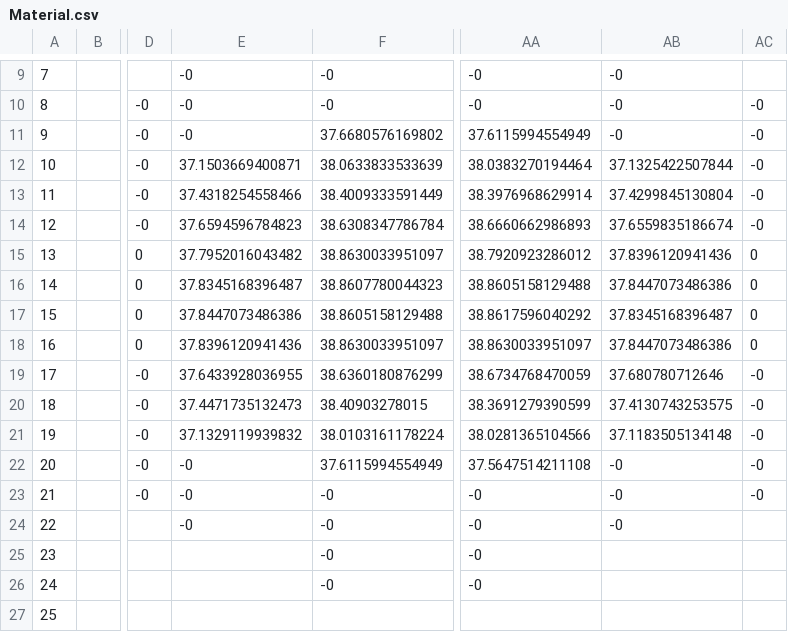
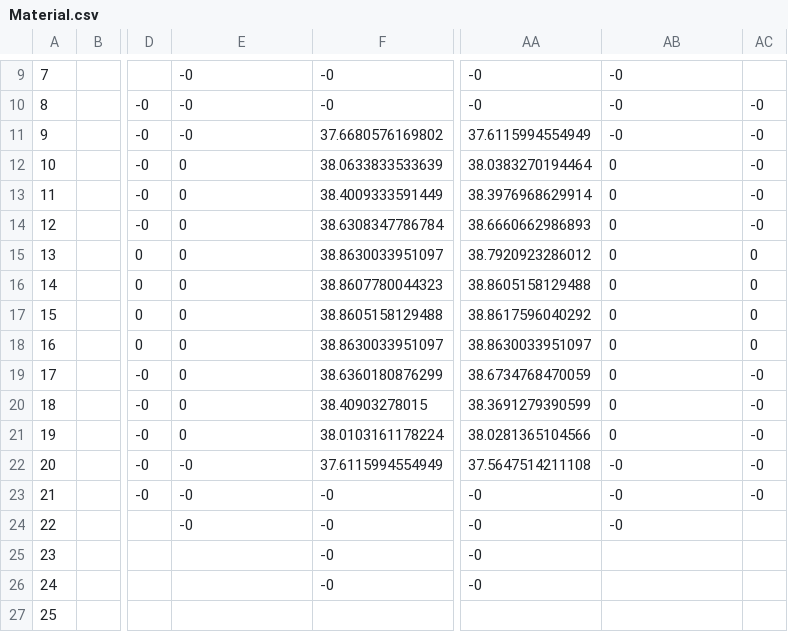
Before and after one commit to marcio-da-silva-arantes/data, a CSV file: Material.csv, drawn as a sheet; only a part is shown, gaps mark what is left out; the diff names each change by its address in the sheet, - before the commit and + after, or states it on an @@ line.

Commit message:
Add files via upload

```diff
--- a/Material.csv
+++ b/Material.csv
-E12: 37.1503669400871
+E12: 0
-AB12: 37.1325422507844
+AB12: 0
-E13: 37.4318254558466
+E13: 0
-AB13: 37.4299845130804
+AB13: 0
-E14: 37.6594596784823
+E14: 0
-AB14: 37.6559835186674
+AB14: 0
-E15: 37.7952016043482
+E15: 0
-AB15: 37.8396120941436
+AB15: 0
-E16: 37.8345168396487
+E16: 0
-AB16: 37.8447073486386
+AB16: 0
-E17: 37.8447073486386
+E17: 0
-AB17: 37.8345168396487
+AB17: 0
-E18: 37.8396120941436
+E18: 0
-AB18: 37.8447073486386
+AB18: 0
-E19: 37.6433928036955
+E19: 0
-AB19: 37.680780712646
+AB19: 0
-E20: 37.4471735132473
+E20: 0
-AB20: 37.4130743253575
+AB20: 0
-E21: 37.1329119939832
+E21: 0
-AB21: 37.1183505134148
+AB21: 0
```
